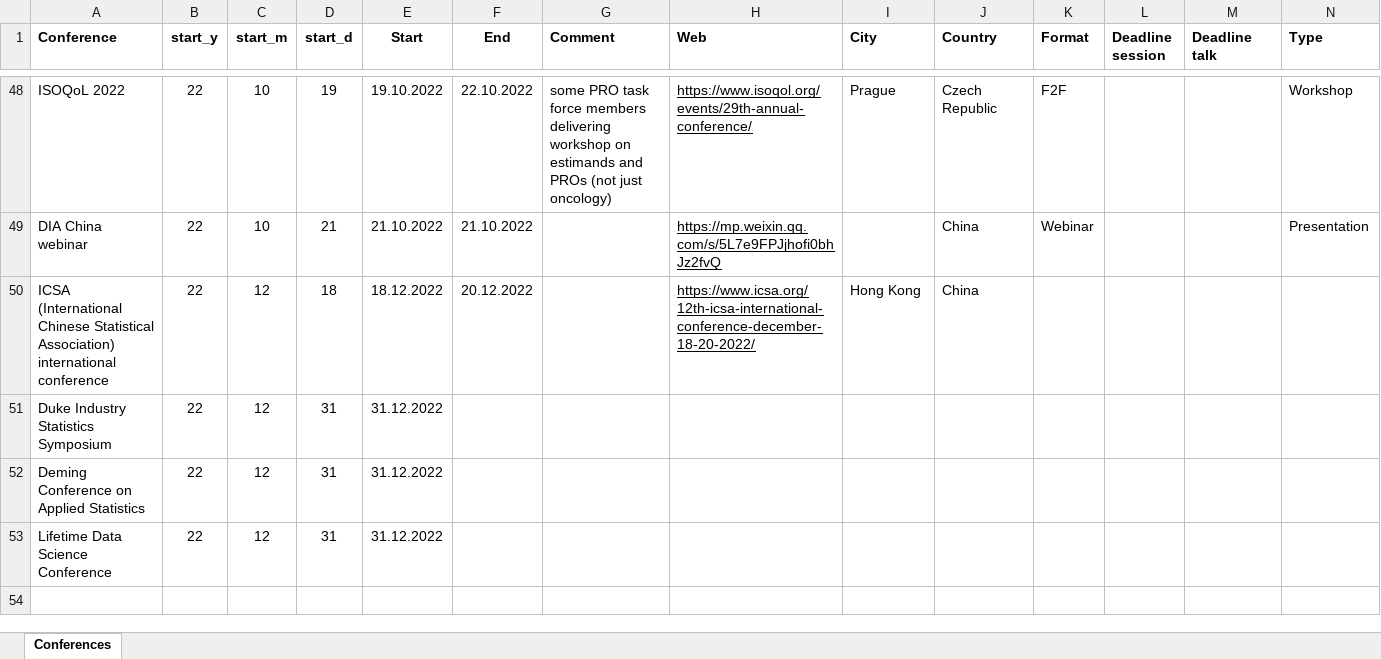
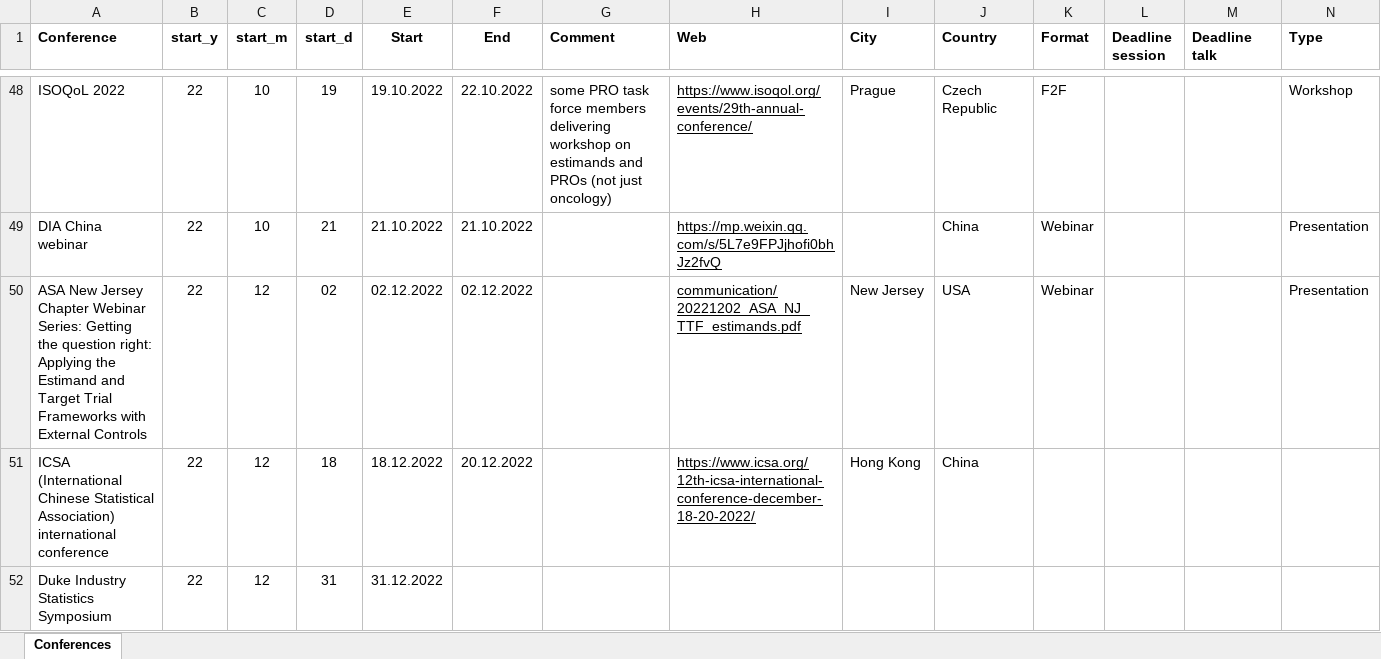
Before and after one commit to oncoestimand/oncowg_webpage, an Excel workbook: data/conferences.xlsx, sheet Conferences, drawn as a sheet; only a part is shown, gaps mark what is left out; the shorter side is filled out with more unchanged rows; values as stored, in another font and other column widths than the file's, no borders; charts and pictures not drawn; rows hold the shown columns only; the diff names each change by its address in the sheet, - before the commit and + after, or states it on an @@ line.

```diff
--- a/data/conferences.xlsx (sheet Conferences)
+++ b/data/conferences.xlsx (sheet Conferences)
+row 50: ASA New Jersey Chapter Webinar Series: Getting the question right: Applying the Estimand and Target Trial Frameworks with External Controls | 22 | 12 | 02 | 02.12.2022 | 02.12.2022 |  | communication/20221202_ASA_NJ_TTF_estimands.pdf | New Jersey | USA | Webinar |  |  | Presentation
```
Also changed, not shown: data/members.xlsx, docs/data/conferences.xlsx, 6 other files.
